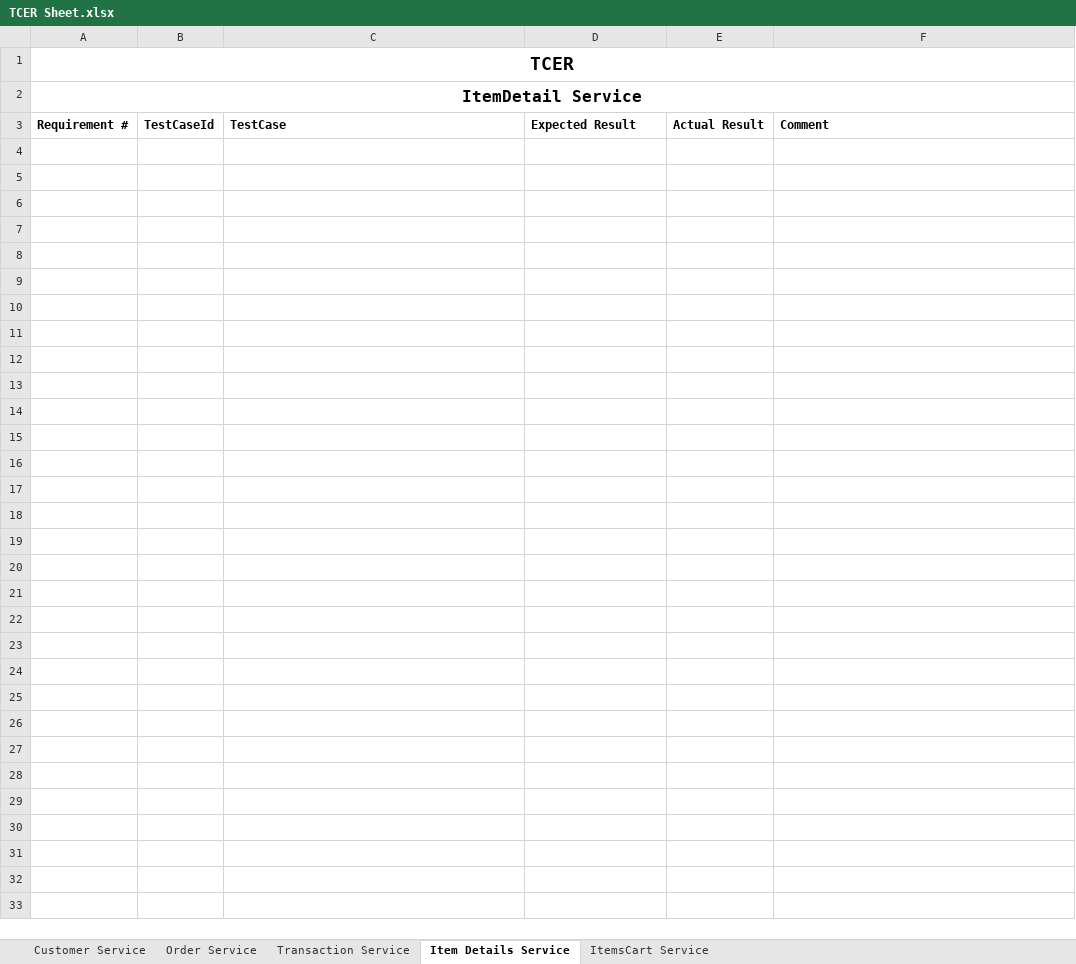
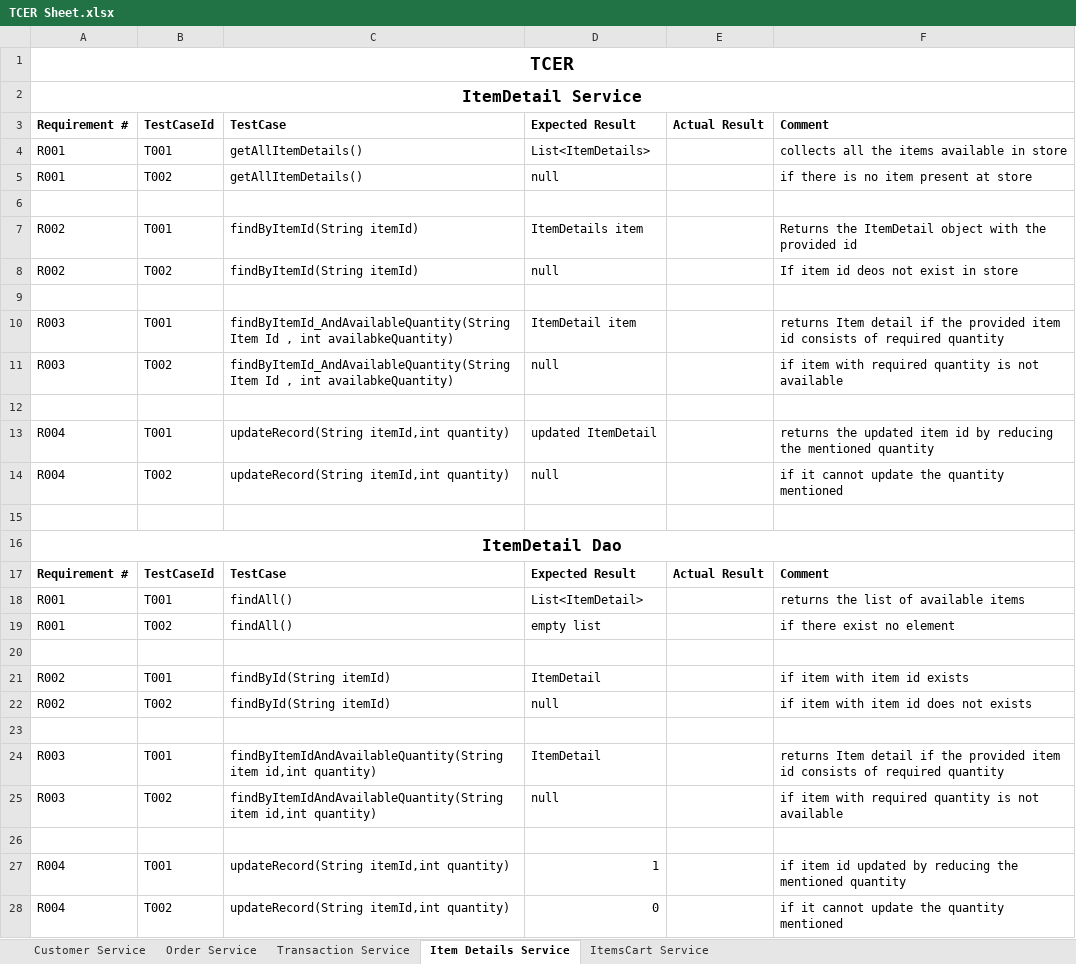
Before and after one commit to Aryan-1121/XYZRetailRepo, an Excel workbook: MicroService App/TCER Sheet.xlsx, sheet Item Details Service, drawn as a sheet; values as stored, in another font and other column widths than the file's, no borders; the diff names each change by its address in the sheet, - before the commit and + after, or states it on an @@ line.

Commit message:
ItemDetail TCER is updated

```diff
--- a/MicroService App/TCER Sheet.xlsx (sheet Item Details Service)
+++ b/MicroService App/TCER Sheet.xlsx (sheet Item Details Service)
+row 4: R001 | T001 | getAllItemDetails() | List<ItemDetails> |  | collects all the items available in store
+row 5: R001 | T002 | getAllItemDetails() | null |  | if there is no item present at store
+row 6: (empty)
+row 7: R002 | T001 | findByItemId(String itemId) | ItemDetails item |  | Returns the ItemDetail object with the provided id
+row 8: R002 | T002 | findByItemId(String itemId) | null |  | If item id deos not exist in store
+row 9: (empty)
+row 10: R003 | T001 | findByItemId_AndAvailableQuantity(String Item Id , int availabkeQuantity) | ItemDetail item |  | returns Item detail if the provided item id consists of required quantity
+row 11: R003 | T002 | findByItemId_AndAvailableQuantity(String Item Id , int availabkeQuantity) | null |  | if item with required quantity is not available
+row 12: (empty)
+row 13: R004 | T001 | updateRecord(String itemId,int quantity) | updated ItemDetail |  | returns the updated item id by reducing the mentioned quantity
+row 14: R004 | T002 | updateRecord(String itemId,int quantity) | null |  | if it cannot update the quantity mentioned
+row 15: (empty)
+row 16: ItemDetail Dao
+row 17: Requirement # | TestCaseId | TestCase | Expected Result | Actual Result | Comment
+row 18: R001 | T001 | findAll() | List<ItemDetail> |  | returns the list of available items
+row 19: R001 | T002 | findAll() | empty list |  | if there exist no element
+row 20: (empty)
+row 21: R002 | T001 | findById(String itemId) | ItemDetail |  | if item with item id exists
+row 22: R002 | T002 | findById(String itemId) | null |  | if item with item id does not exists
+row 23: (empty)
+row 24: R003 | T001 | findByItemIdAndAvailableQuantity(String item id,int quantity) | ItemDetail |  | returns Item detail if the provided item id consists of required quantity
+row 25: R003 | T002 | findByItemIdAndAvailableQuantity(String item id,int quantity) | null |  | if item with required quantity is not available
+row 26: (empty)
+row 27: R004 | T001 | updateRecord(String itemId,int quantity) | 1 |  | if item id updated by reducing the mentioned quantity
+row 28: R004 | T002 | updateRecord(String itemId,int quantity) | 0 |  | if it cannot update the quantity mentioned
```
